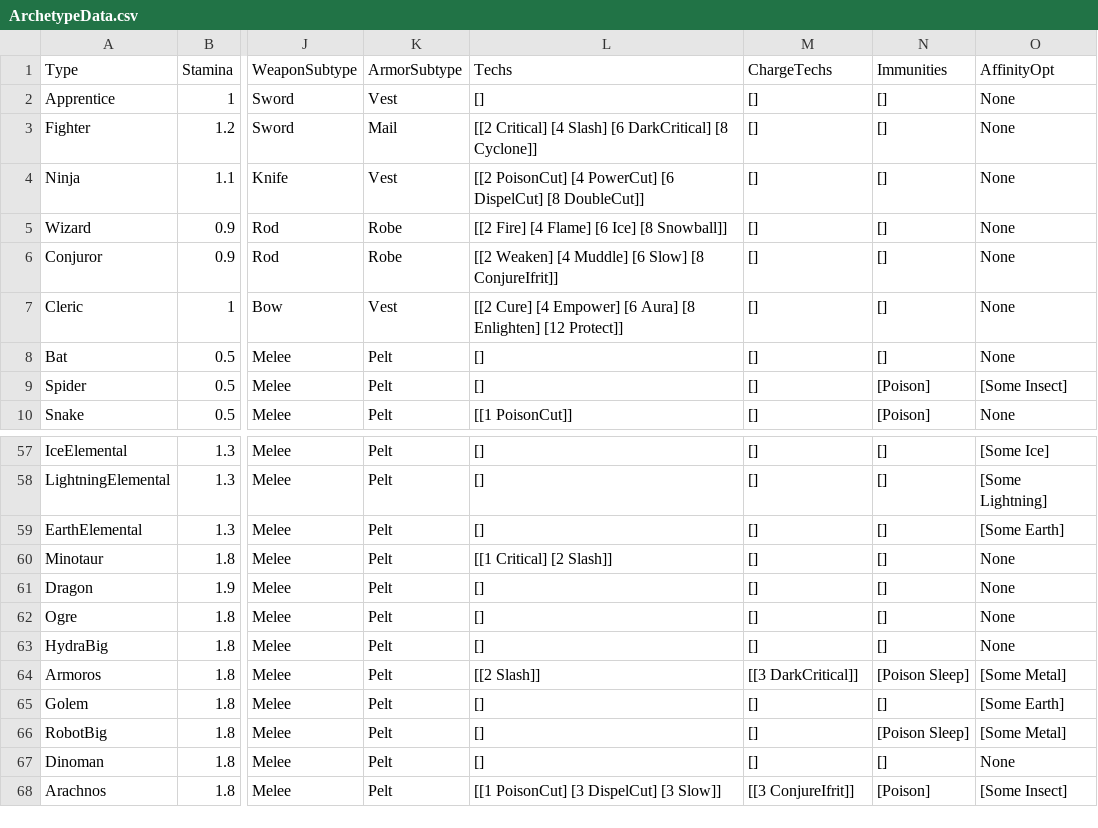
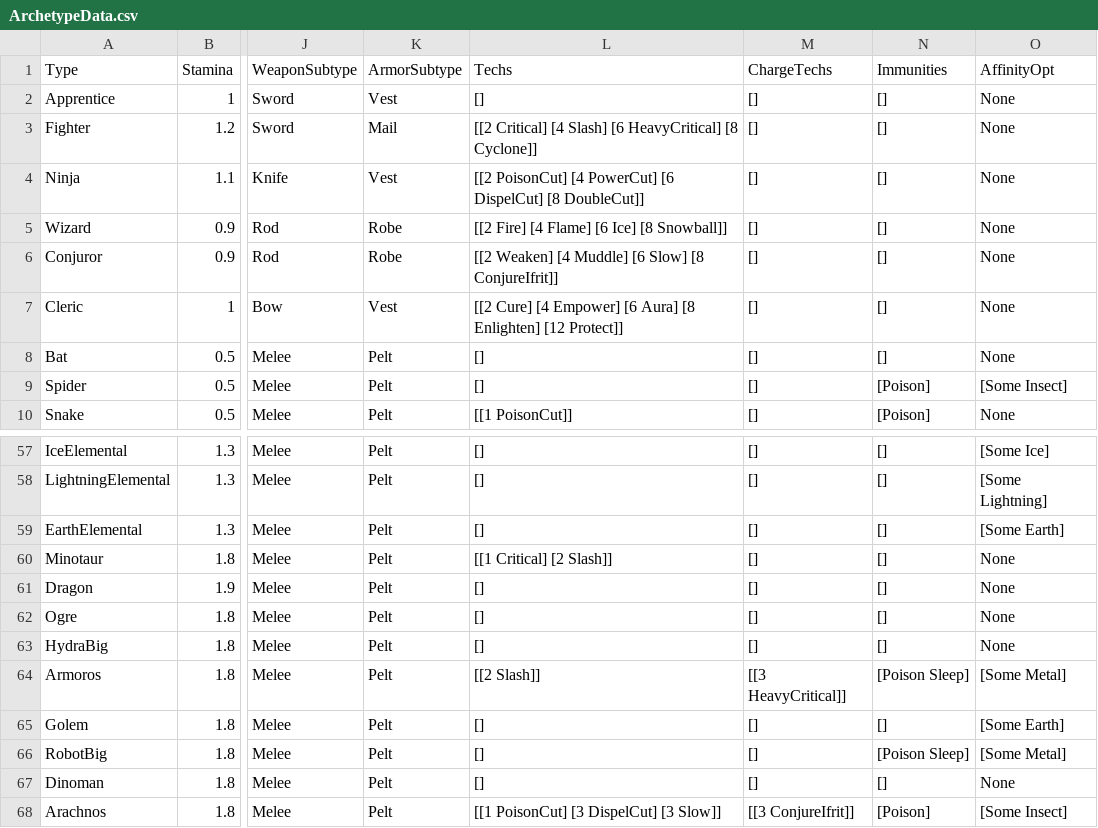
Before and after one commit to bryanedds/Nu, a CSV file: Projects/OmniBlade/Assets/Data/ArchetypeData.csv, drawn as a sheet; only a part is shown, gaps mark what is left out; the diff names each change by its address in the sheet, - before the commit and + after, or states it on an @@ line.

```diff
--- a/Projects/OmniBlade/Assets/Data/ArchetypeData.csv
+++ b/Projects/OmniBlade/Assets/Data/ArchetypeData.csv
-L3 (Techs): …Slash] [6 DarkCritical] [8 Cyclone]]
+L3 (Techs): …Slash] [6 HeavyCritical] [8 Cyclone]]
-M64 (ChargeTechs): [[3 DarkCritical]]
+M64 (ChargeTechs): [[3 HeavyCritical]]
```
Also changed, not shown: Projects/OmniBlade/Assets/Data/TechData.csv, 3 other files.
